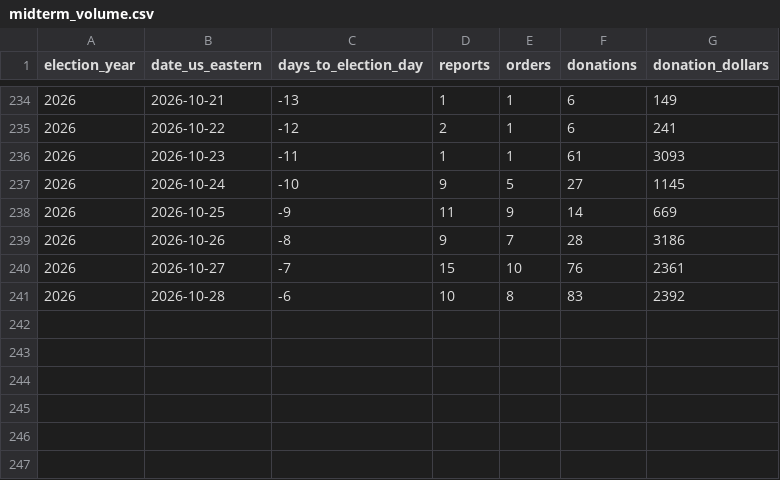
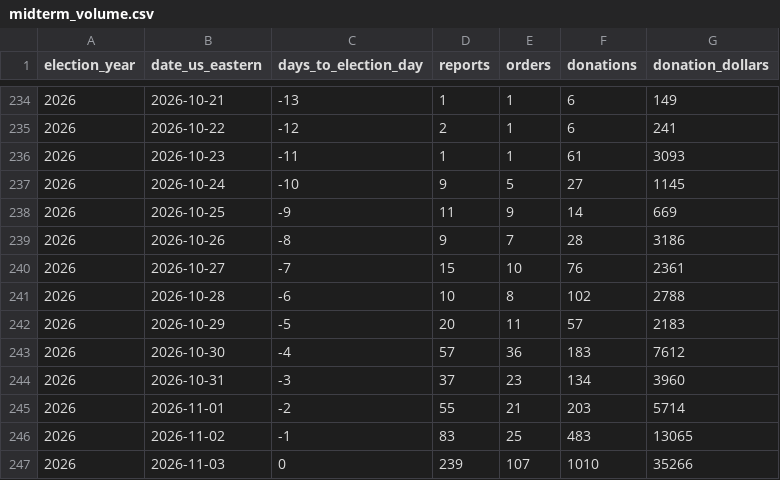
Before and after one commit to pizza-to-the-polls/hotnready, a CSV file: midterm-volume/data/midterm_volume.csv, drawn as a sheet; only a part is shown, gaps mark what is left out.

Commit message:
Midterm volume: E-Day refresh (E-0) — every-15-minute 2026 vs 2018/2022 chart; data through Nov 3, 4:54pm ET

```diff
--- a/midterm-volume/data/midterm_volume.csv
+++ b/midterm-volume/data/midterm_volume.csv
@@ -240,2 +240,8 @@ election_year,date_us_eastern,days_to_election_day,reports,orders,donations,dona
 2026,2026-10-27,-7,15,10,76,2361
-2026,2026-10-28,-6,10,8,83,2392
+2026,2026-10-28,-6,10,8,102,2788
+2026,2026-10-29,-5,20,11,57,2183
+2026,2026-10-30,-4,57,36,183,7612
+2026,2026-10-31,-3,37,23,134,3960
+2026,2026-11-01,-2,55,21,203,5714
+2026,2026-11-02,-1,83,25,483,13065
+2026,2026-11-03,0,239,107,1010,35266
```
Also changed, not shown: 1 other file.
